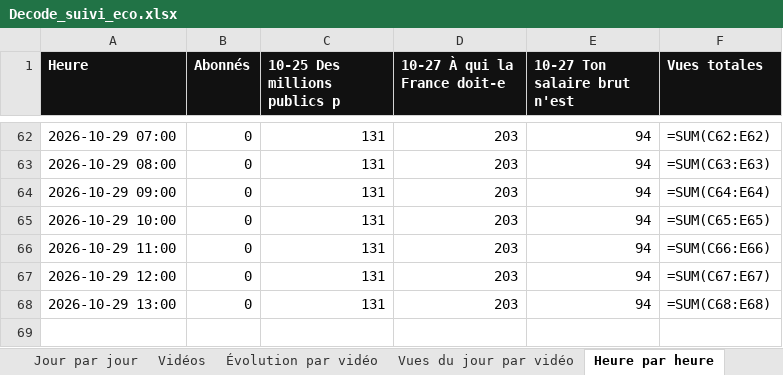
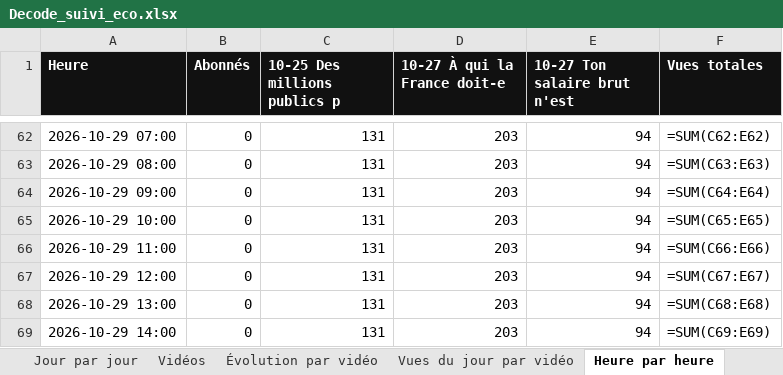
Before and after one commit to StudioDecodeDiffusion/reels-factory, an Excel workbook: suivi/Decode_suivi_eco.xlsx, sheet Heure par heure, drawn as a sheet; only a part is shown, gaps mark what is left out; values as stored, in another font and other column widths than the file's, no borders; formulas without a stored value are shown as written; charts and pictures not drawn; the diff names each change by its address in the sheet, - before the commit and + after, or states it on an @@ line.

```diff
--- a/suivi/Decode_suivi_eco.xlsx (sheet Heure par heure)
+++ b/suivi/Decode_suivi_eco.xlsx (sheet Heure par heure)
+row 69: 2026-10-29 14:00 | 0 | 131 | 203 | 94 | =SUM(C69:E69)
```
Also changed, not shown: sheet Vues gagnées par heure, charts or pictures, suivi/Decode_suivi_actu.xlsx, suivi/Decode_suivi_qhse.xlsx, 7 other files.
